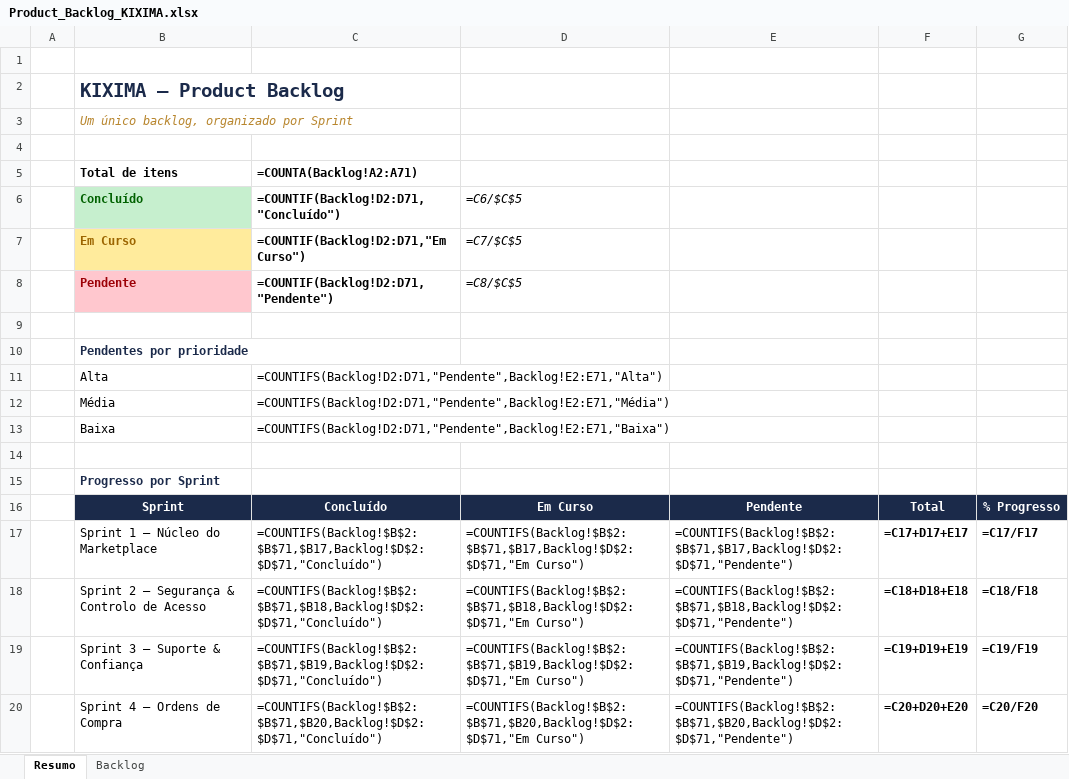
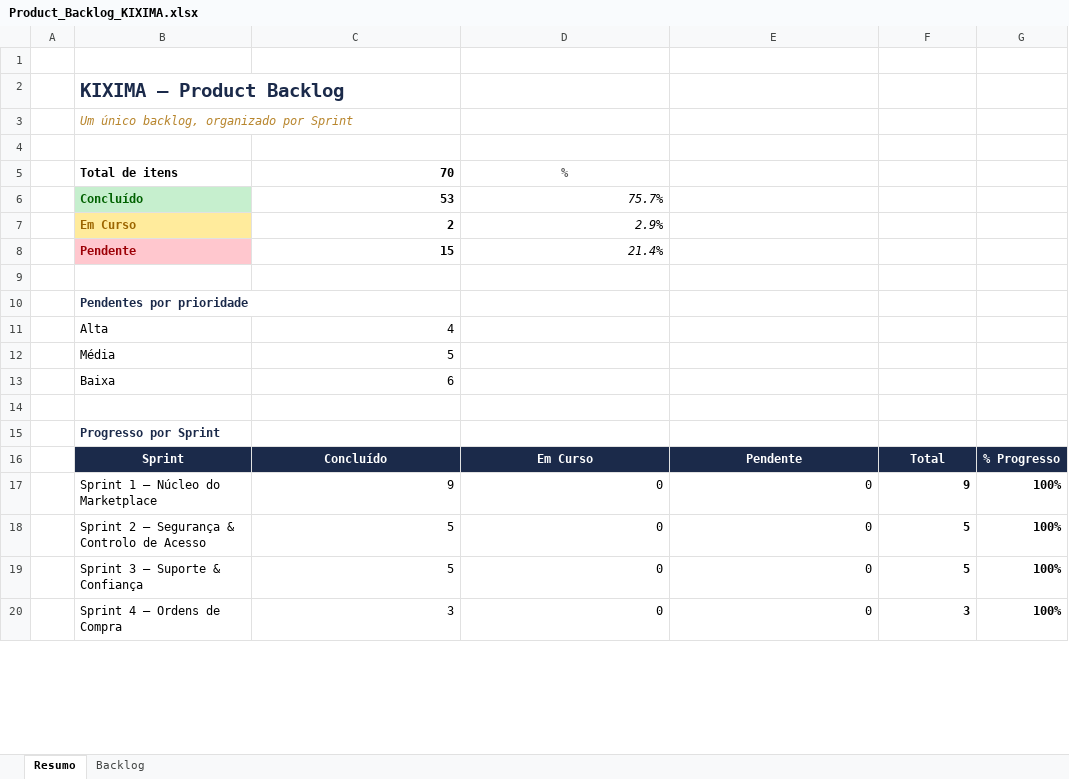
Before and after one commit to tocemedo-cpu/Kixima, an Excel workbook: Product_Backlog_KIXIMA.xlsx, sheet Resumo, drawn as a sheet; only a part is shown; values as stored, in another font and other column widths than the file's, no borders; formulas without a stored value are shown as written; conditional formats not drawn; the diff covers the shown part only; the diff names each change by its address in the sheet, - before the commit and + after, or states it on an @@ line.

```diff
--- a/Product_Backlog_KIXIMA.xlsx (sheet Resumo)
+++ b/Product_Backlog_KIXIMA.xlsx (sheet Resumo)
-C5: =COUNTA(Backlog!A2:A71)
+C5: 70
-D5: (empty)
+D5: %
-C6: =COUNTIF(Backlog!D2:D71,"Concluído")
+C6: 53
-D6: =C6/$C$5
+D6: 75.7%
-C7: =COUNTIF(Backlog!D2:D71,"Em Curso")
+C7: 2
-D7: =C7/$C$5
+D7: 2.9%
-C8: =COUNTIF(Backlog!D2:D71,"Pendente")
+C8: 15
-D8: =C8/$C$5
+D8: 21.4%
-C11: =COUNTIFS(Backlog!D2:D71,"Pendente",Backlog!E2:E71,"Alta")
+C11: 4
-C12: =COUNTIFS(Backlog!D2:D71,"Pendente",Backlog!E2:E71,"Média")
+C12: 5
-C13: =COUNTIFS(Backlog!D2:D71,"Pendente",Backlog!E2:E71,"Baixa")
+C13: 6
-C17: =COUNTIFS(Backlog!$B$2:$B$71,$B17,Backlog!$D$2:$D$71,"Concluído")
+C17: 9
-D17: =COUNTIFS(Backlog!$B$2:$B$71,$B17,Backlog!$D$2:$D$71,"Em Curso")
+D17: 0
-E17: =COUNTIFS(Backlog!$B$2:$B$71,$B17,Backlog!$D$2:$D$71,"Pendente")
+E17: 0
-F17: =C17+D17+E17
+F17: 9
-G17: =C17/F17
+G17: 100%
-C18: =COUNTIFS(Backlog!$B$2:$B$71,$B18,Backlog!$D$2:$D$71,"Concluído")
+C18: 5
-D18: =COUNTIFS(Backlog!$B$2:$B$71,$B18,Backlog!$D$2:$D$71,"Em Curso")
+D18: 0
-E18: =COUNTIFS(Backlog!$B$2:$B$71,$B18,Backlog!$D$2:$D$71,"Pendente")
+E18: 0
-F18: =C18+D18+E18
+F18: 5
-G18: =C18/F18
+G18: 100%
-C19: =COUNTIFS(Backlog!$B$2:$B$71,$B19,Backlog!$D$2:$D$71,"Concluído")
+C19: 5
-D19: =COUNTIFS(Backlog!$B$2:$B$71,$B19,Backlog!$D$2:$D$71,"Em Curso")
+D19: 0
-E19: =COUNTIFS(Backlog!$B$2:$B$71,$B19,Backlog!$D$2:$D$71,"Pendente")
+E19: 0
-F19: =C19+D19+E19
+F19: 5
-G19: =C19/F19
+G19: 100%
-C20: =COUNTIFS(Backlog!$B$2:$B$71,$B20,Backlog!$D$2:$D$71,"Concluído")
+C20: 3
-D20: =COUNTIFS(Backlog!$B$2:$B$71,$B20,Backlog!$D$2:$D$71,"Em Curso")
+D20: 0
-E20: =COUNTIFS(Backlog!$B$2:$B$71,$B20,Backlog!$D$2:$D$71,"Pendente")
+E20: 0
-F20: =C20+D20+E20
+F20: 3
-G20: =C20/F20
+G20: 100%
```
Also changed, not shown: 30 edited cells elsewhere in this sheet.
